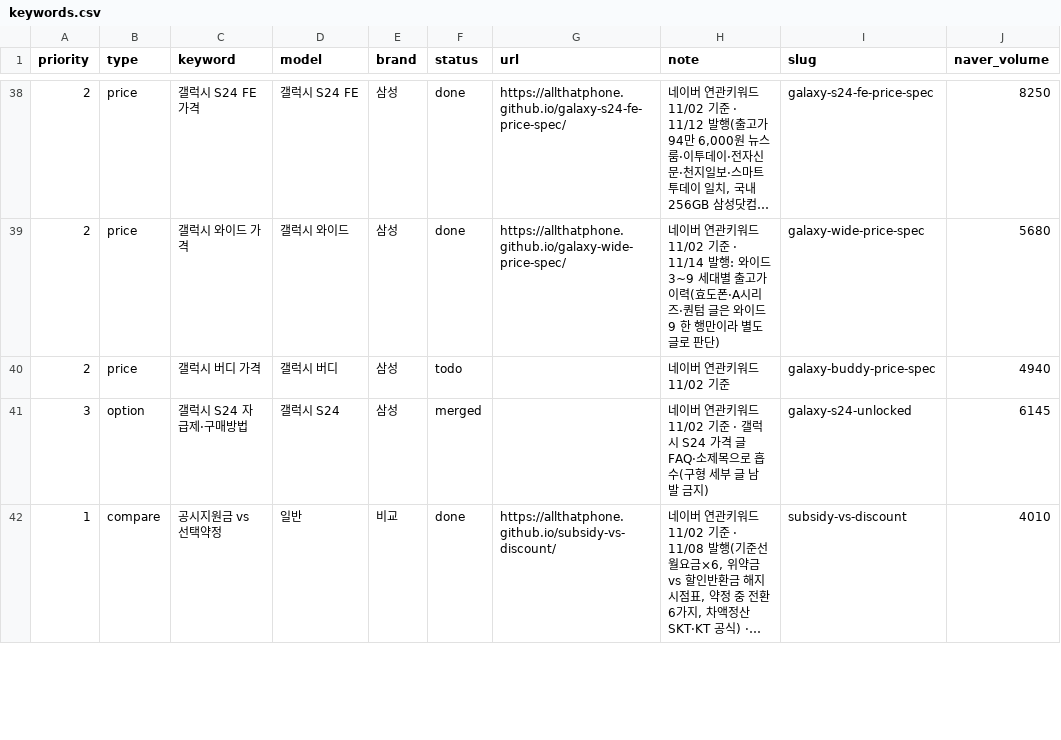
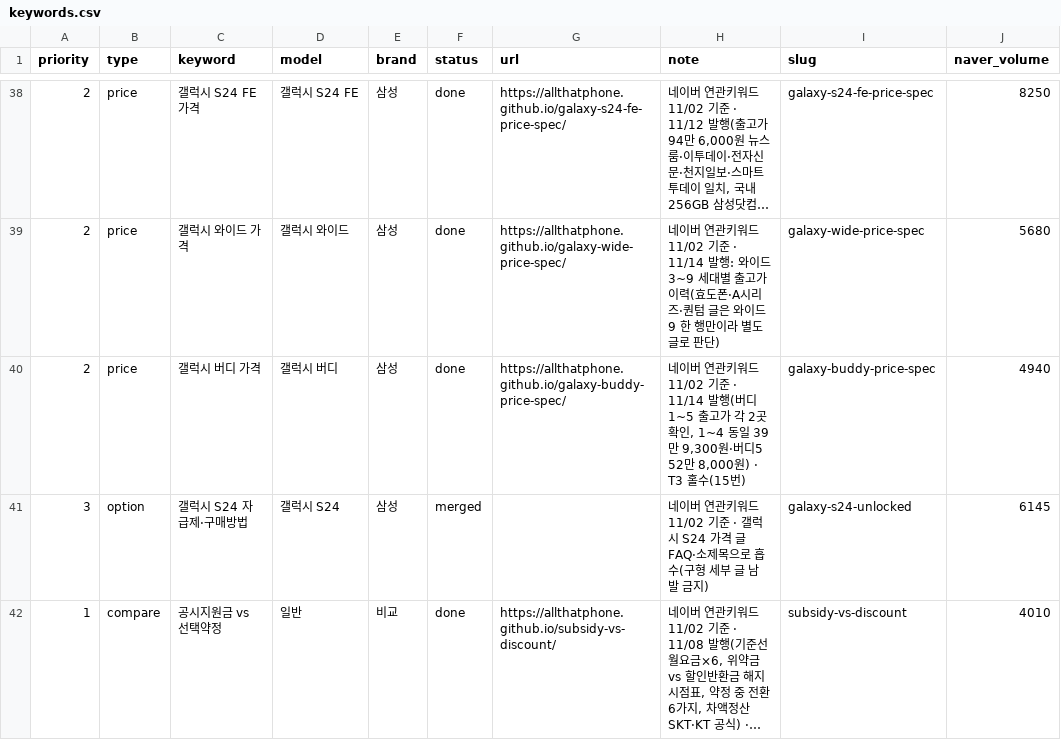
Before and after one commit to allthatphone/allthatphone.github.io, a CSV file: ops/keywords.csv, drawn as a sheet; only a part is shown, gaps mark what is left out; long unchanged cells end in …; the diff names each change by its address in the sheet, - before the commit and + after, or states it on an @@ line.

```diff
--- a/ops/keywords.csv
+++ b/ops/keywords.csv
-F40 (status): todo
+F40 (status): done
-G40 (url): (empty)
+G40 (url): https://allthatphone.github.io/galaxy-buddy-price-spec/
-H40 (note): …11/02 기준
+H40 (note): …11/02 기준 · 11/14 발행(버디1~5 출고가 각 2곳 확인, 1~4 동일 39만 9,300원·버디5 52만 8,000원) · T3 홀수(15번)
```
Also changed, not shown: 3 other files.
